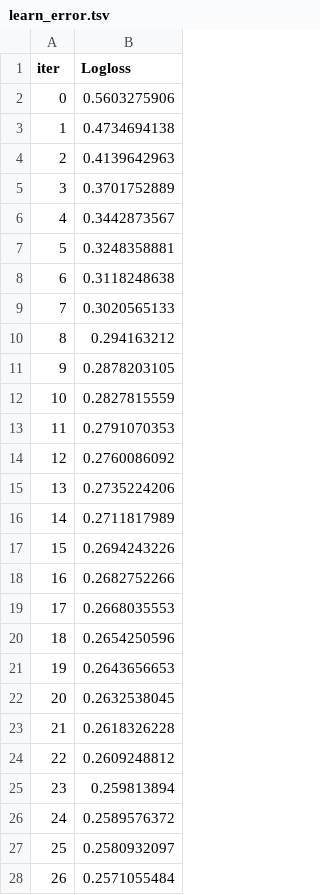
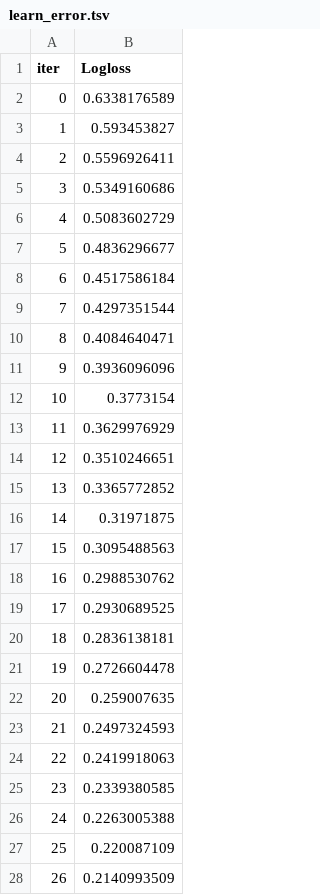
Before and after one commit to leerik/OC_DS_P7, a TSV file: catboost_info/learn_error.tsv, drawn as a sheet; only a part is shown; the diff covers the shown part only.

```diff
--- a/catboost_info/learn_error.tsv
+++ b/catboost_info/learn_error.tsv
@@ -1,28 +1,28 @@
 iter	Logloss
-0	0.5603275906
-1	0.4734694138
-2	0.4139642963
-3	0.3701752889
-4	0.3442873567
-5	0.3248358881
-6	0.3118248638
-7	0.3020565133
-8	0.294163212
-9	0.2878203105
-10	0.2827815559
-11	0.2791070353
-12	0.2760086092
-13	0.2735224206
-14	0.2711817989
-15	0.2694243226
-16	0.2682752266
-17	0.2668035553
-18	0.2654250596
-19	0.2643656653
-20	0.2632538045
-21	0.2618326228
-22	0.2609248812
-23	0.259813894
-24	0.2589576372
-25	0.2580932097
-26	0.2571055484
+0	0.6338176589
+1	0.593453827
+2	0.5596926411
+3	0.5349160686
+4	0.5083602729
+5	0.4836296677
+6	0.4517586184
+7	0.4297351544
+8	0.4084640471
+9	0.3936096096
+10	0.3773154
+11	0.3629976929
+12	0.3510246651
+13	0.3365772852
+14	0.31971875
+15	0.3095488563
+16	0.2988530762
+17	0.2930689525
+18	0.2836138181
+19	0.2726604478
+20	0.259007635
+21	0.2497324593
+22	0.2419918063
+23	0.2339380585
+24	0.2263005388
+25	0.220087109
+26	0.2140993509
```
Also changed, not shown: 73 edited cells elsewhere in this file, catboost_info/test_error.tsv, catboost_info/time_left.tsv, 9 other files.
